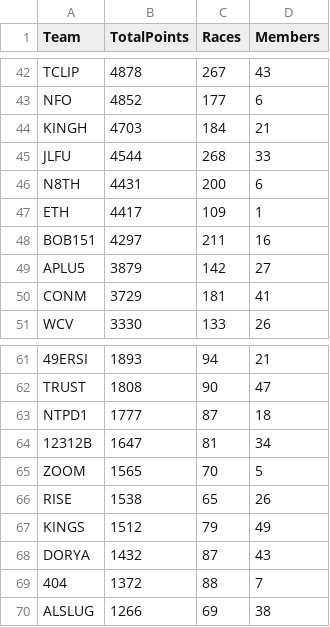
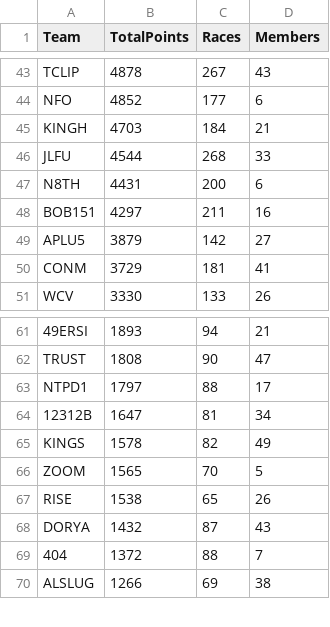
Before and after one commit to nincaleb/nitromathlb, a CSV file: csv_archive/nitromath_team_leaderboard_20250413.csv, drawn as a sheet; only a part is shown, gaps mark what is left out; removed rows and columns are numbered as before the commit, all else as after; the diff covers the shown part only; the diff names each change by its address in the sheet, - before the commit and + after, or states it on an @@ line.

```diff
--- a/csv_archive/nitromath_team_leaderboard_20250413.csv
+++ b/csv_archive/nitromath_team_leaderboard_20250413.csv
-row 47: ETH | 4417 | 109 | 1
-B63 (TotalPoints): 1777
+B63 (TotalPoints): 1797
-C63 (Races): 87
+C63 (Races): 88
-D63 (Members): 18
+D63 (Members): 17
+row 65: KINGS | 1578 | 82 | 49
-row 67: KINGS | 1512 | 79 | 49
```
Also changed, not shown: 1 added row and 26 edited cells elsewhere in this file, csv_archive/nitromath_season_leaderboard_20250413.csv, 1 other file.
